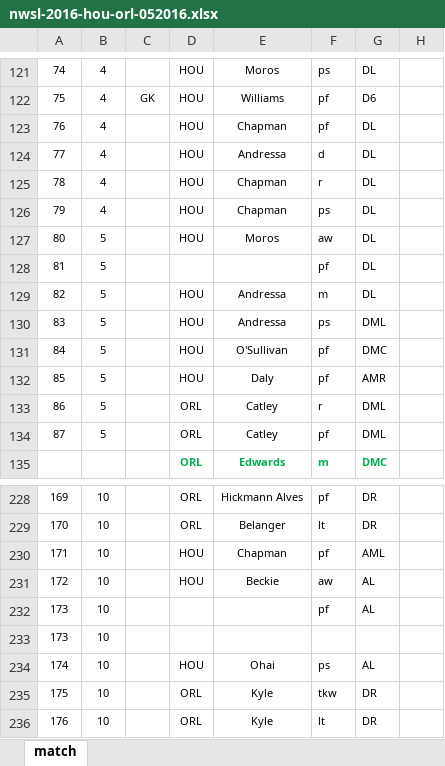
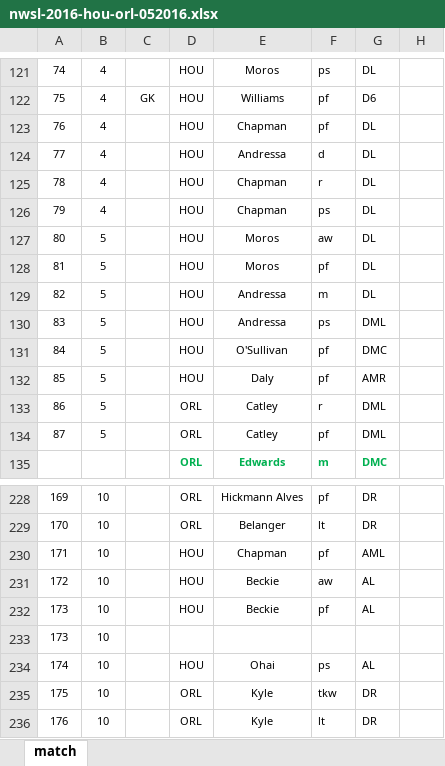
Before and after one commit to alfredomartinezjr/wosostats, an Excel workbook: source/excel/nwsl-2016-hou-orl-052016.xlsx, sheet match, drawn as a sheet; only a part is shown, gaps mark what is left out; values as stored, in another font and other column widths than the file's, no borders; the diff names each change by its address in the sheet, - before the commit and + after, or states it on an @@ line.

```diff
--- a/source/excel/nwsl-2016-hou-orl-052016.xlsx (sheet match)
+++ b/source/excel/nwsl-2016-hou-orl-052016.xlsx (sheet match)
-D128: (empty)
+D128: HOU
-E128: (empty)
+E128: Moros
-D232: (empty)
+D232: HOU
-E232: (empty)
+E232: Beckie
```
Also changed, not shown: source/excel/nwsl-2016-fckc-crs-051316.xlsx, source/excel/nwsl-2016-fckc-ptfc-042316.xlsx, 7 other files.
